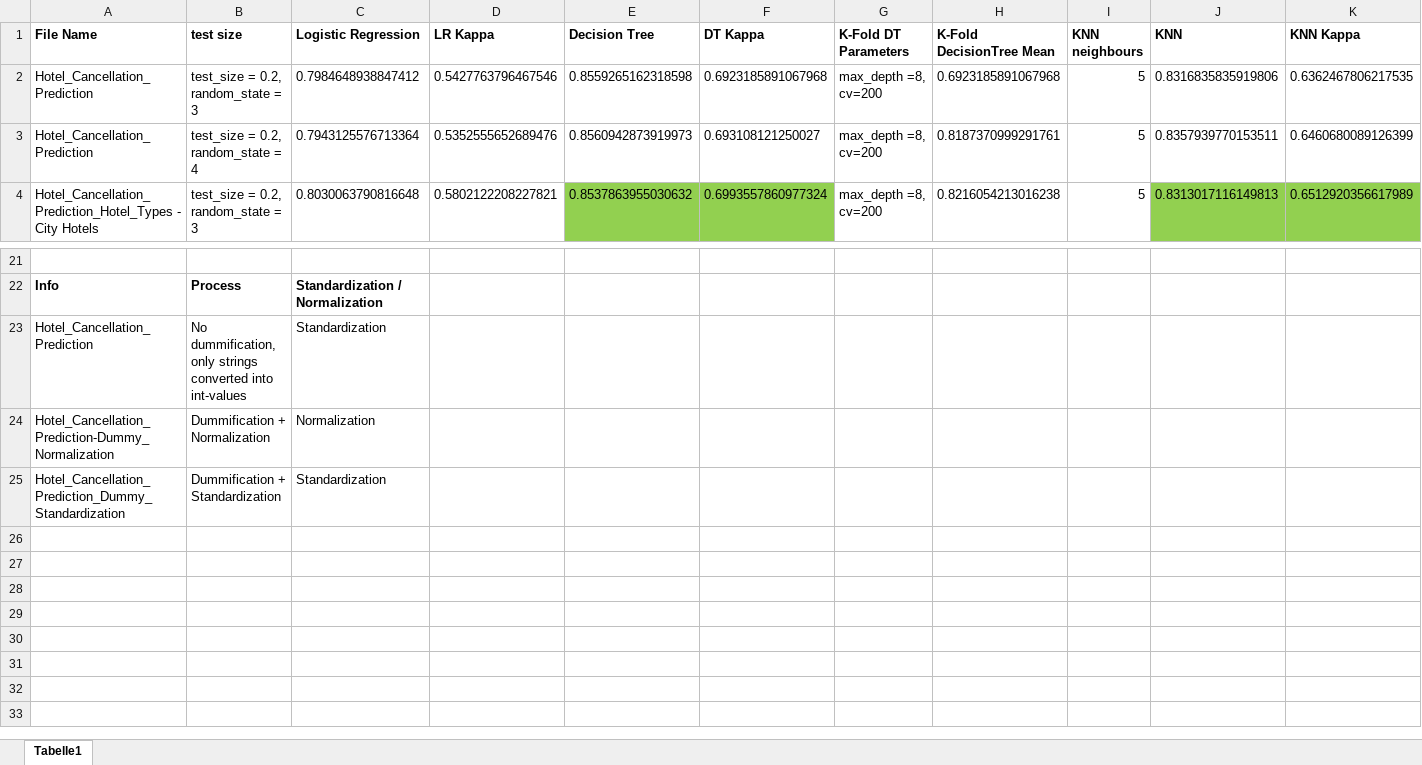
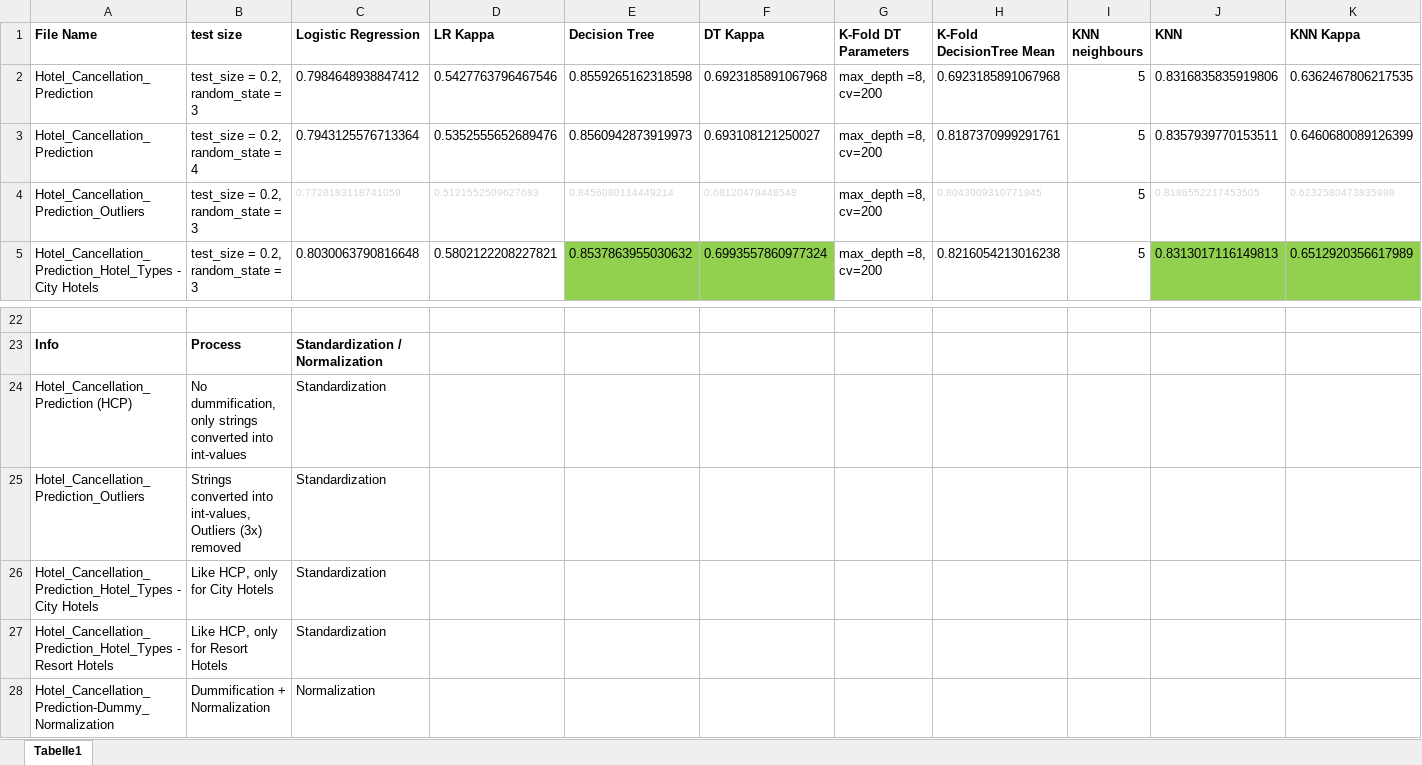
Before and after one commit to DJ1070/Hotel_Bookings, an Excel workbook: Results.xlsx, sheet Tabelle1, drawn as a sheet; only a part is shown, gaps mark what is left out; the shorter side is filled out with more unchanged rows; values as stored, in another font and other column widths than the file's, no borders; addresses are those after the commit; rows hold the shown columns only; the diff names each change by its address in the sheet, - before the commit and + after, or states it on an @@ line.

```diff
--- a/Results.xlsx (sheet Tabelle1)
+++ b/Results.xlsx (sheet Tabelle1)
+row 4: Hotel_Cancellation_Prediction_Outliers | test_size = 0.2, random_state = 3 | 0.7728183118741059 | 0.5121552509627683 | 0.8456080114449214 | 0.68120479448548 | max_depth =8, cv=200 | 0.8043009310771945 | 5 | 0.8186552217453505 | 0.6232580473835998
-A24 (File Name): Hotel_Cancellation_Prediction
+A24 (File Name): Hotel_Cancellation_Prediction (HCP)
+row 25: Hotel_Cancellation_Prediction_Outliers | Strings converted into int-values, Outliers (3x) removed | Standardization
+row 26: Hotel_Cancellation_Prediction_Hotel_Types - City Hotels | Like HCP, only for City Hotels | Standardization
+row 27: Hotel_Cancellation_Prediction_Hotel_Types - Resort Hotels | Like HCP, only for Resort Hotels | Standardization
```
Also changed, not shown: 6 other files.
